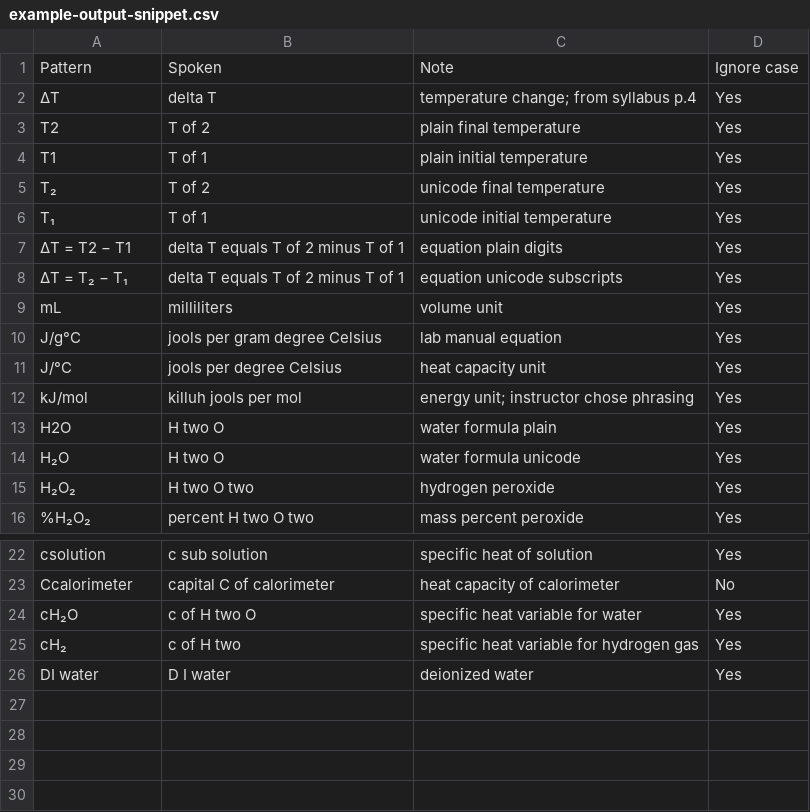
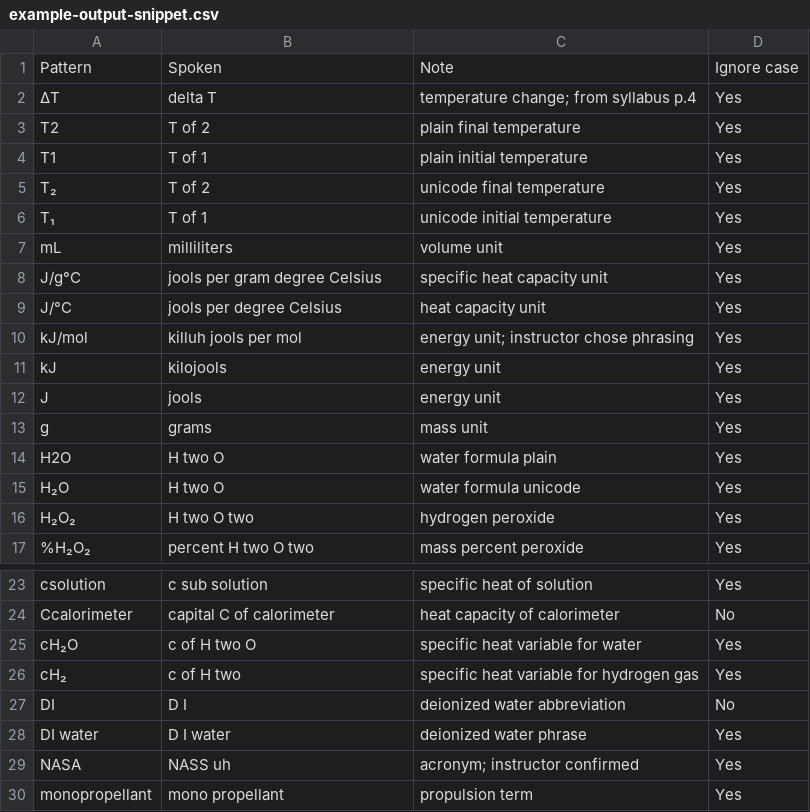
Before and after one commit to jordan77-lang/Hearsay, a CSV file: docs/chatgpt-dictionary-project/example-output-snippet.csv, drawn as a sheet; only a part is shown, gaps mark what is left out.

```diff
--- a/docs/chatgpt-dictionary-project/example-output-snippet.csv
+++ b/docs/chatgpt-dictionary-project/example-output-snippet.csv
@@ -6,8 +6,9 @@ T₂,T of 2,unicode final temperature,Yes
 T₁,T of 1,unicode initial temperature,Yes
-ΔT = T2 − T1,delta T equals T of 2 minus T of 1,equation plain digits,Yes
-ΔT = T₂ − T₁,delta T equals T of 2 minus T of 1,equation unicode subscripts,Yes
 mL,milliliters,volume unit,Yes
-J/g°C,jools per gram degree Celsius,lab manual equation,Yes
+J/g°C,jools per gram degree Celsius,specific heat capacity unit,Yes
 J/°C,jools per degree Celsius,heat capacity unit,Yes
 kJ/mol,killuh jools per mol,energy unit; instructor chose phrasing,Yes
+kJ,kilojools,energy unit,Yes
+J,jools,energy unit,Yes
+g,grams,mass unit,Yes
 H2O,H two O,water formula plain,Yes
@@ -25,2 +26,5 @@ cH₂O,c of H two O,specific heat variable for water,Yes
 cH₂,c of H two,specific heat variable for hydrogen gas,Yes
-DI water,D I water,deionized water,Yes
+DI,D I,deionized water abbreviation,No
+DI water,D I water,deionized water phrase,Yes
+NASA,NASS uh,acronym; instructor confirmed,Yes
+monopropellant,mono propellant,propulsion term,Yes
```
Also changed, not shown: 14 other files.
